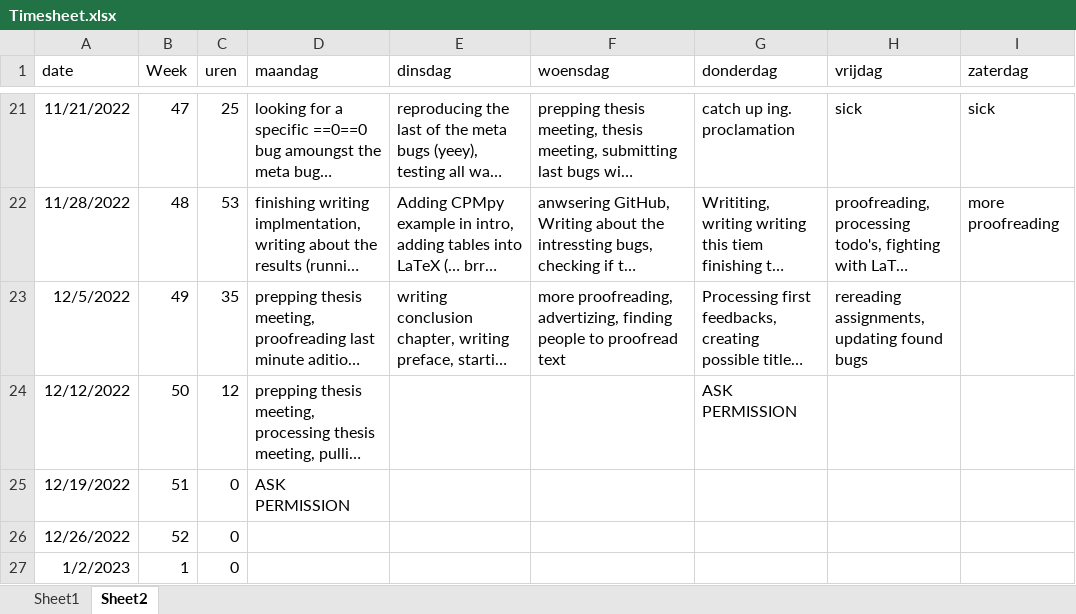
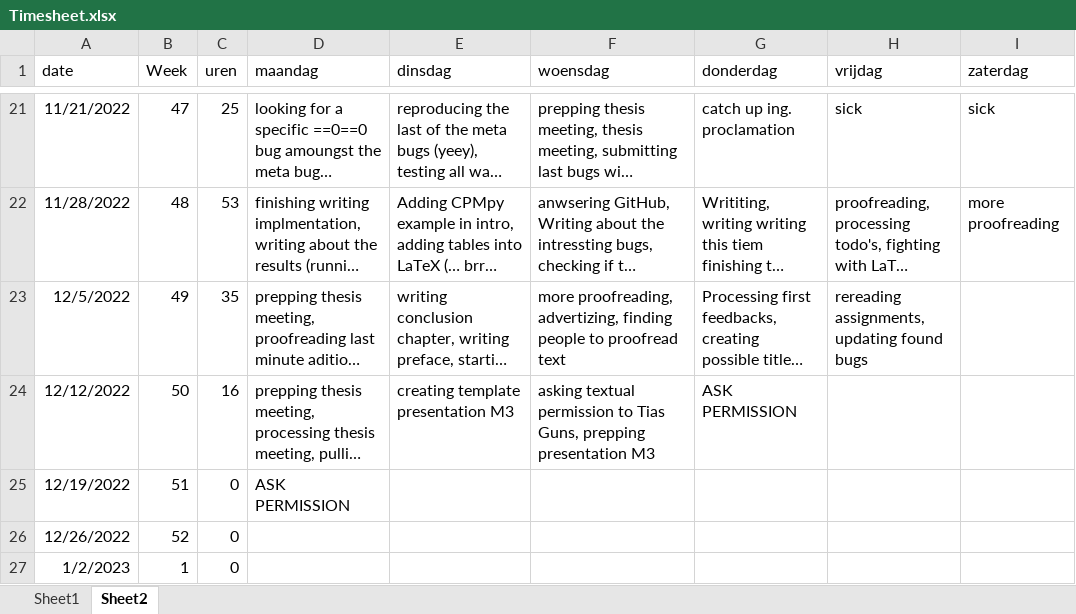
Before and after one commit to rubenkindt/Masterproef-paper-RubenKindt, an Excel workbook: Timesheet.xlsx, sheet Sheet2, drawn as a sheet; only a part is shown, gaps mark what is left out; long unchanged cells end in …; values as stored, in another font and other column widths than the file's, no borders; the diff names each change by its address in the sheet, - before the commit and + after, or states it on an @@ line.

```diff
--- a/Timesheet.xlsx (sheet Sheet2)
+++ b/Timesheet.xlsx (sheet Sheet2)
-C24 (uren): 12
+C24 (uren): 16
-E24 (dinsdag): (empty)
+E24 (dinsdag): creating template presentation M3
-F24 (woensdag): (empty)
+F24 (woensdag): asking textual permission to Tias Guns, prepping presentation M3
```
Also changed, not shown: sheet Sheet1, charts or pictures, 11 other files.
